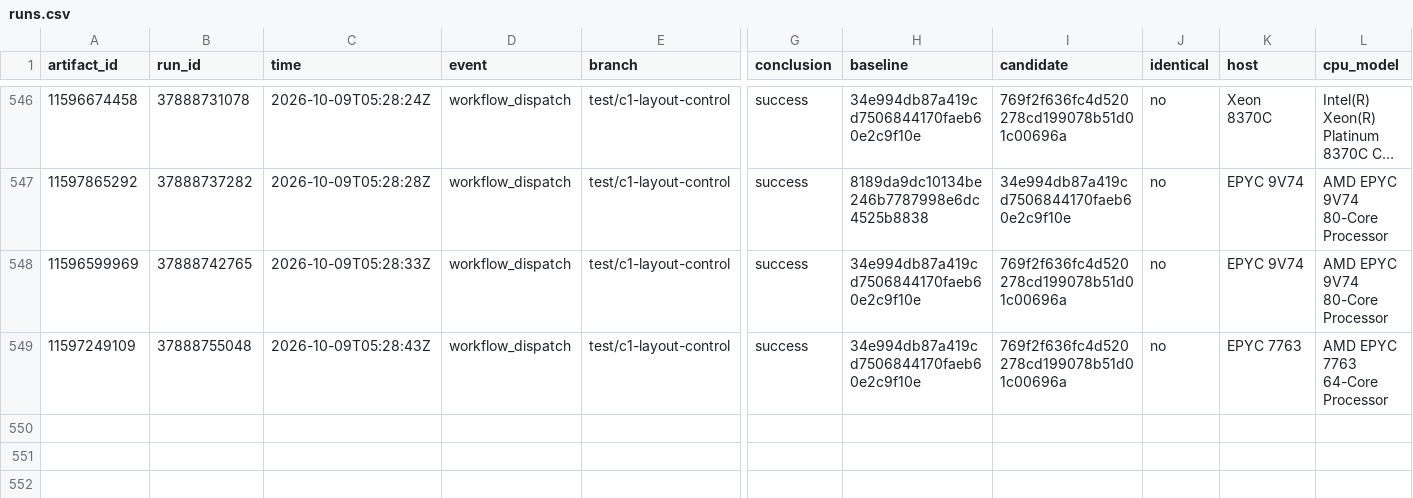
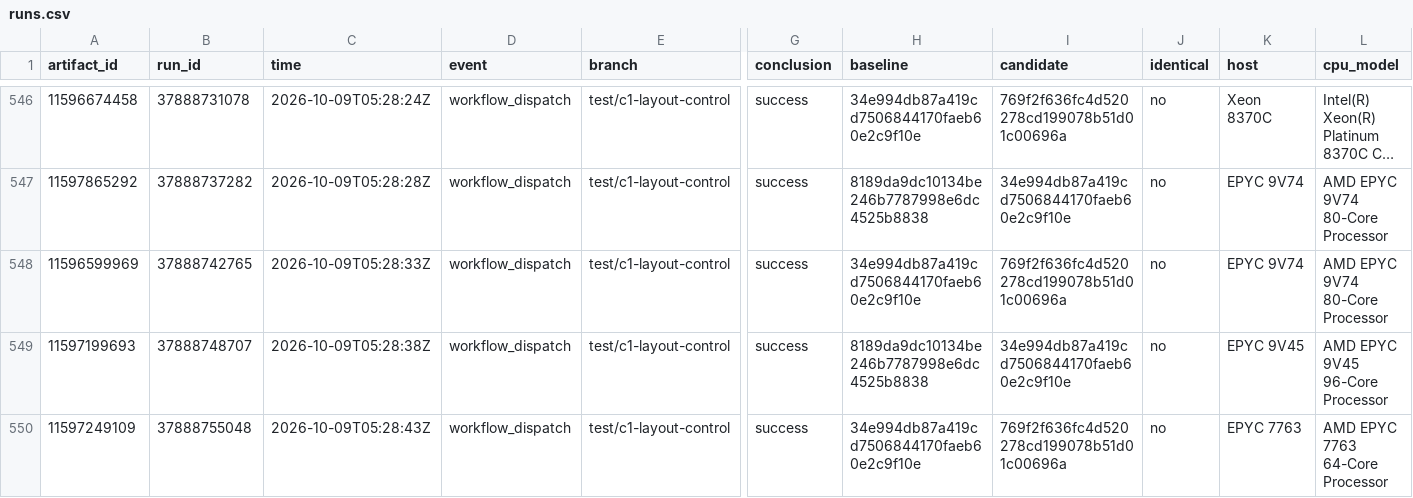
Before and after one commit to brandopakel/keel, a CSV file: command-path/runs.csv, drawn as a sheet; only a part is shown, gaps mark what is left out; long unchanged cells end in …; rows hold the shown columns only; the diff names each change by its address in the sheet, - before the commit and + after, or states it on an @@ line.

```diff
--- a/command-path/runs.csv
+++ b/command-path/runs.csv
+row 549: 11597199693 | 37888748707 | 2026-10-09T05:28:38Z | workflow_dispatch | test/c1-layout-control | success | 8189da9dc10134be246b7787998e6dc4525b8838 | 34e994db87a419cd7506844170faeb60e2c9f10e | no | EPYC 9V45 | AMD EPYC 9V45 96-Core Processor
```
Also changed, not shown: 1 other file.
